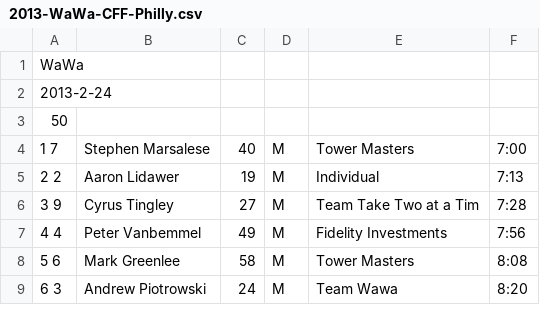
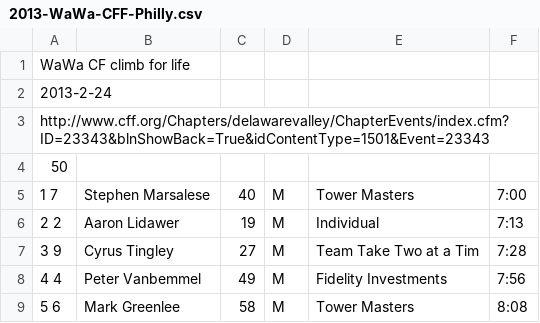
Before and after one commit to joduncan/RaceScoring, a CSV file: data/2013-WaWa-CFF-Philly.csv, drawn as a sheet; only a part is shown; the shorter side is filled out with more unchanged rows.

```diff
--- a/data/2013-WaWa-CFF-Philly.csv
+++ b/data/2013-WaWa-CFF-Philly.csv
@@ -1,3 +1,4 @@
-WaWa
+WaWa CF climb for life
 2013-2-24
+http://www.cff.org/Chapters/delawarevalley/ChapterEvents/index.cfm?ID=23343&blnShowBack=True&idContentType=1501&Event=23343
 50
```
Also changed, not shown: data/2013-MS_Climb_to_the_Top.csv, data/2013-SD-towerthon-multi.csv, 20 other files.
